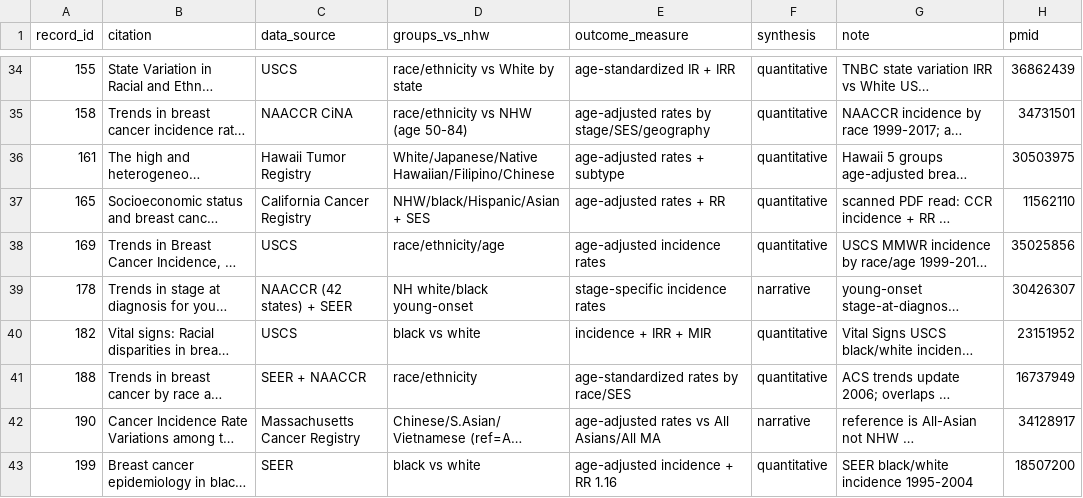
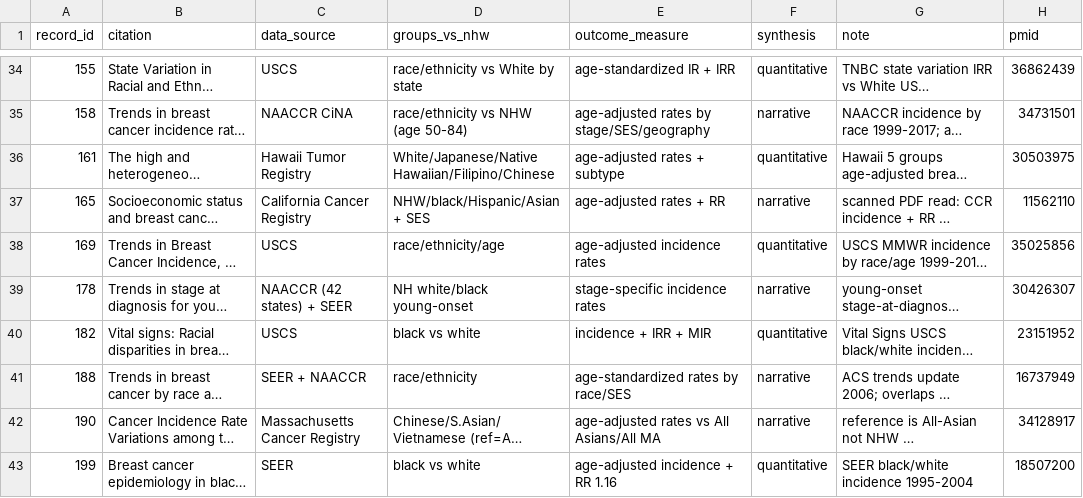
Before and after one commit to p16791918-lab/Meta, a CSV file: meta_agents/search_v2/TableS_included_studies.csv, drawn as a sheet; only a part is shown, gaps mark what is left out; long unchanged cells end in …; the diff covers the shown part only; the diff names each change by its address in the sheet, - before the commit and + after, or states it on an @@ line.

```diff
--- a/meta_agents/search_v2/TableS_included_studies.csv
+++ b/meta_agents/search_v2/TableS_included_studies.csv
-F35 (synthesis): quantitative
+F35 (synthesis): narrative
-F37 (synthesis): quantitative
+F37 (synthesis): narrative
-F41 (synthesis): quantitative
+F41 (synthesis): narrative
```
Also changed, not shown: 1 removed row and 89 edited cells elsewhere in this file, meta_agents/search_v2/TableSA_registry_overlap.csv, meta_agents/search_v2/TableS_excluded_fulltext.csv, 3 other files.
